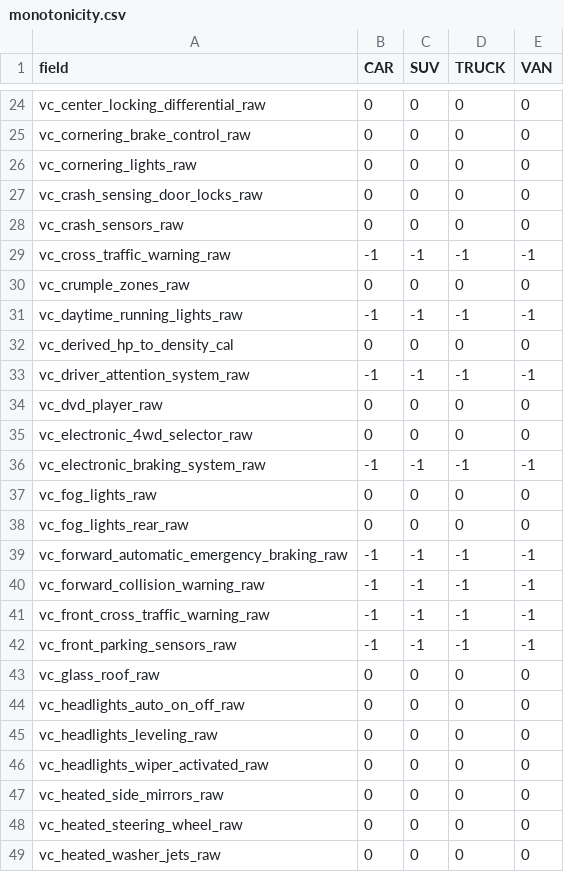
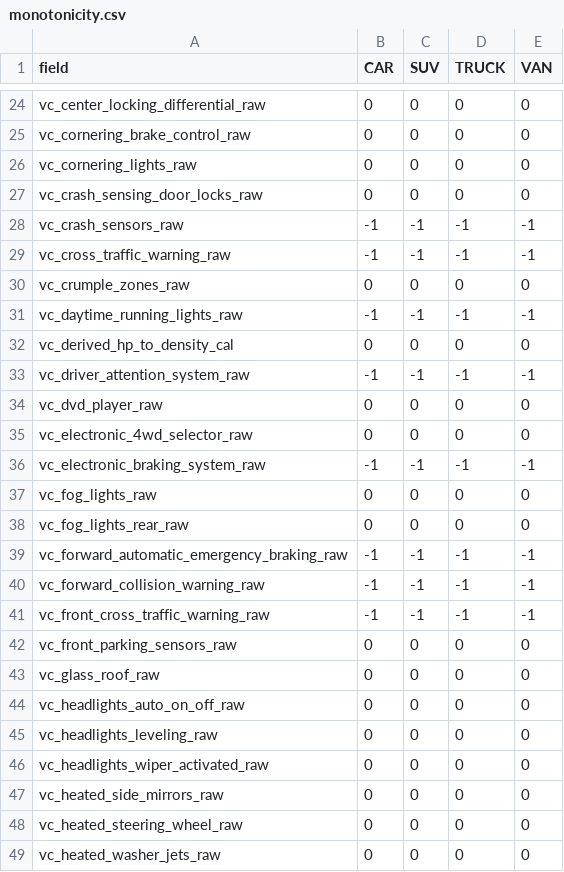
Before and after one commit to axspinnacle/26Dmodelv1, a CSV file: config/car_pip/v1/monotonicity.csv, drawn as a sheet; only a part is shown, gaps mark what is left out; the diff covers the shown part only.

```diff
--- a/config/car_pip/v1/monotonicity.csv
+++ b/config/car_pip/v1/monotonicity.csv
@@ -27,3 +27,3 @@ vc_cornering_lights_raw,0,0,0,0
 vc_crash_sensing_door_locks_raw,0,0,0,0
-vc_crash_sensors_raw,0,0,0,0
+vc_crash_sensors_raw,-1,-1,-1,-1
 vc_cross_traffic_warning_raw,-1,-1,-1,-1
@@ -41,3 +41,3 @@ vc_forward_collision_warning_raw,-1,-1,-1,-1
 vc_front_cross_traffic_warning_raw,-1,-1,-1,-1
-vc_front_parking_sensors_raw,-1,-1,-1,-1
+vc_front_parking_sensors_raw,0,0,0,0
 vc_glass_roof_raw,0,0,0,0
```
Also changed, not shown: 32 edited cells elsewhere in this file, config/car_pip/v1/config_generated/master_feature_encoding.csv.
